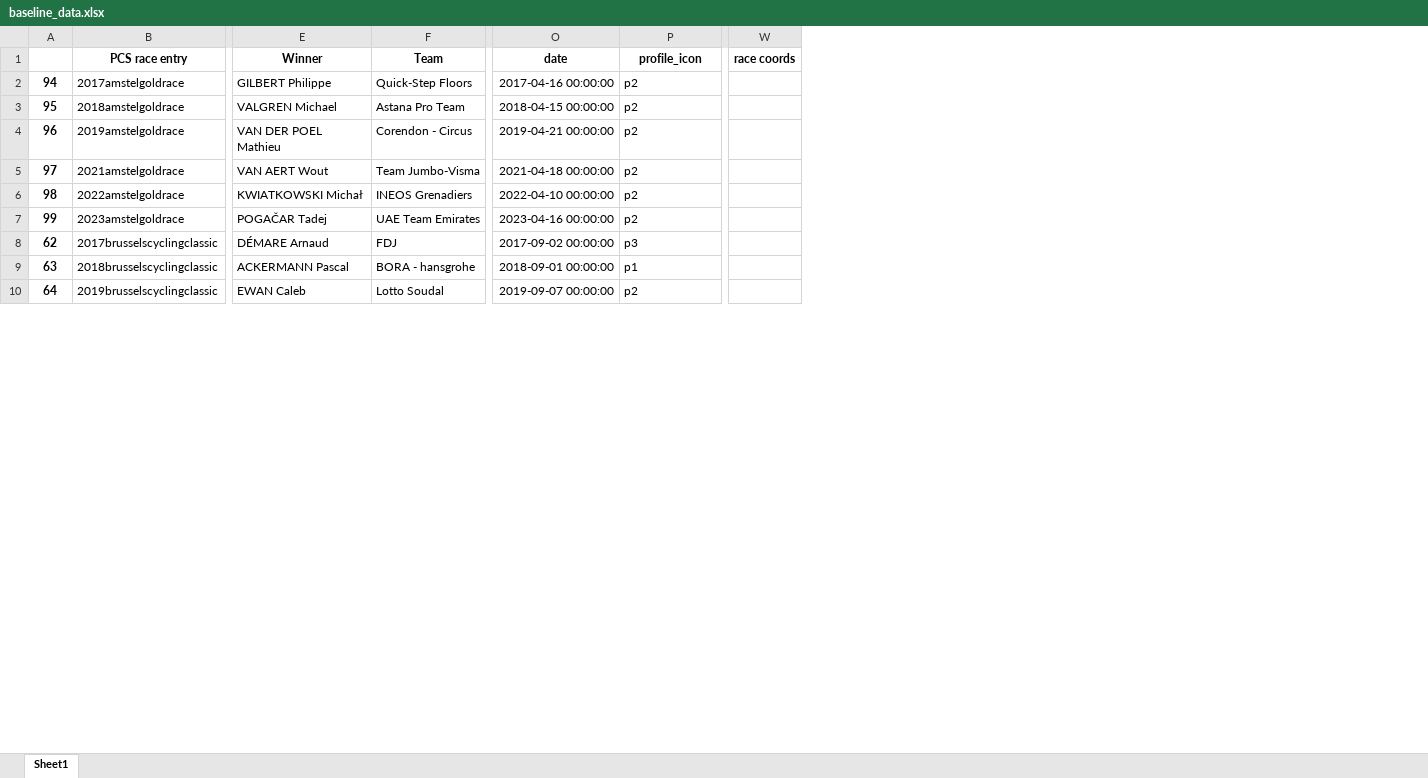
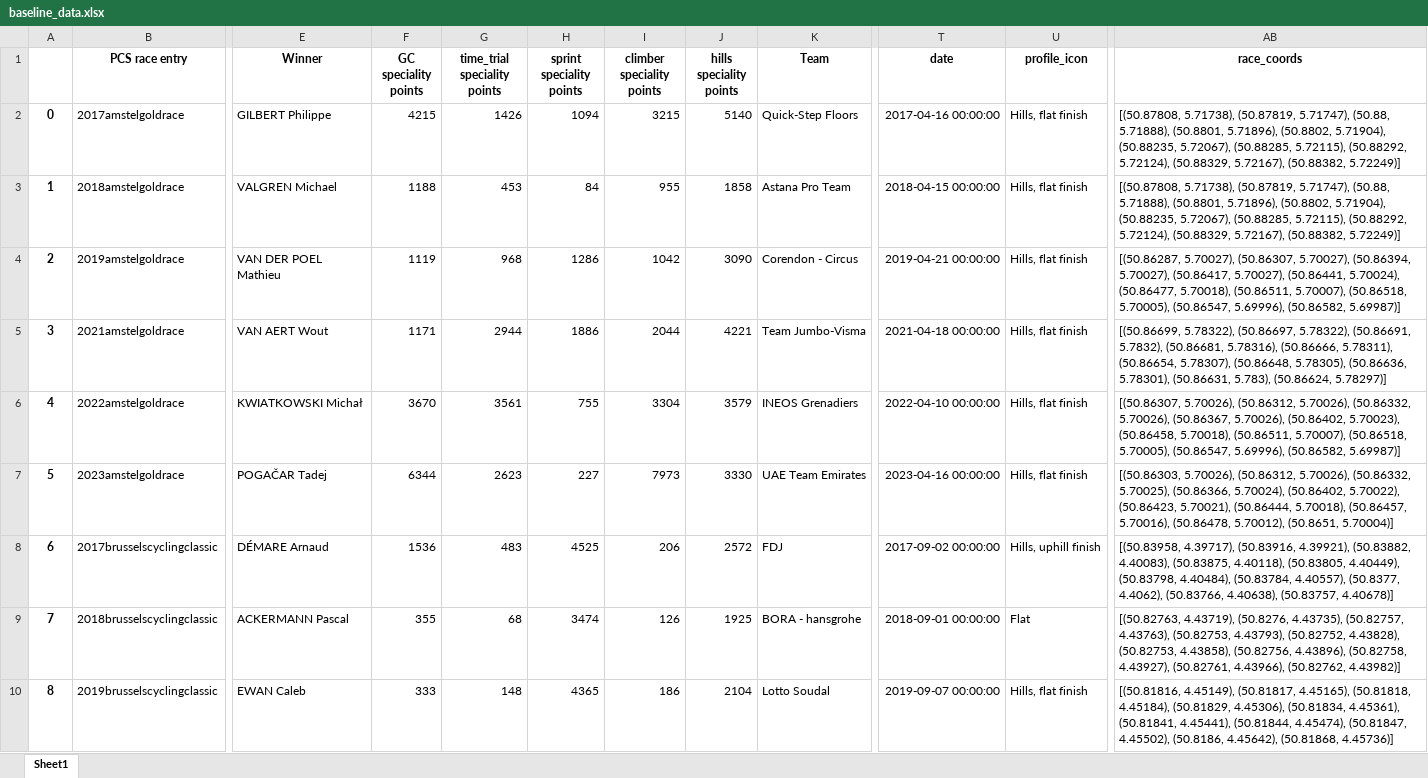
Before and after one commit to mikeriello/Cycling-Monument-Capstone, an Excel workbook: notebooks/baseline_data.xlsx, sheet Sheet1, drawn as a sheet; only a part is shown, gaps mark what is left out; values as stored, in another font and other column widths than the file's, no borders; removed rows and columns are numbered as before the commit, all else as after; the diff covers the shown part only; the diff names each change by its address in the sheet, - before the commit and + after, or states it on an @@ line.

Commit message:
profile icon push

```diff
--- a/notebooks/baseline_data.xlsx (sheet Sheet1)
+++ b/notebooks/baseline_data.xlsx (sheet Sheet1)
+column F (GC speciality points), rows 2-10: 4215 | 1188 | 1119 | 1171 | 3670 | 6344 | 1536 | 355 | 333
+column G (time_trial speciality points), rows 2-10: 1426 | 453 | 968 | 2944 | 3561 | 2623 | 483 | 68 | 148
+column H (sprint speciality points), rows 2-10: 1094 | 84 | 1286 | 1886 | 755 | 227 | 4525 | 3474 | 4365
+column I (climber speciality points), rows 2-10: 3215 | 955 | 1042 | 2044 | 3304 | 7973 | 206 | 126 | 186
+column J (hills speciality points), rows 2-10: 5140 | 1858 | 3090 | 4221 | 3579 | 3330 | 2572 | 1925 | 2104
-column W (race coords), empty
+column AB (race_coords), rows 2-10: [(50.87808, 5.71738), (50.87819, 5.71747), (50.88, 5.71888), (50.8801, 5.71896), (50.8802, 5.71904), (50.88235, 5.72067), (50.88285, 5.72115), (50.88292, 5.72124), (50.88329, 5.72167), (50.88382, 5.72249)] | [(50.87808, 5.71738), (50.87819, 5.71747), (50.88, 5.71888), (50.8801, 5.71896), (50.8802, 5.71904), (50.88235, 5.72067), (50.88285, 5.72115), (50.88292, 5.72124), (50.88329, 5.72167), (50.88382, 5.72249)] | [(50.86287, 5.70027), (50.86307, 5.70027), (50.86394, 5.70027), (50.86417, 5.70027), (50.86441, 5.70024), (50.86477, 5.70018), (50.86511, 5.70007), (50.86518, 5.70005), (50.86547, 5.69996), (50.86582, 5.69987)] | [(50.86699, 5.78322), (50.86697, 5.78322), (50.86691, 5.7832), (50.86681, 5.78316), (50.86666, 5.78311), (50.86654, 5.78307), (50.86648, 5.78305), (50.86636, 5.78301), (50.86631, 5.783), (50.86624, 5.78297)] | [(50.86307, 5.70026), (50.86312, 5.70026), (50.86332, 5.70026), (50.86367, 5.70026), (50.86402, 5.70023), (50.86458, 5.70018), (50.86511, 5.70007), (50.86518, 5.70005), (50.86547, 5.69996), (50.86582, 5.69987)] | [(50.86303, 5.70026), (50.86312, 5.70026), (50.86332, 5.70025), (50.86366, 5.70024), (50.86402, 5.70022), (50.86423, 5.70021), (50.86444, 5.70018), (50.86457, 5.70016), (50.86478, 5.70012), (50.8651, 5.70004)] | [(50.83958, 4.39717), (50.83916, 4.39921), (50.83882, 4.40083), (50.83875, 4.40118), (50.83805, 4.40449), (50.83798, 4.40484), (50.83784, 4.40557), (50.8377, 4.4062), (50.83766, 4.40638), (50.83757, 4.40678)] | [(50.82763, 4.43719), (50.8276, 4.43735), (50.82757, 4.43763), (50.82753, 4.43793), (50.82752, 4.43828), (50.82753, 4.43858), (50.82756, 4.43896), (50.82758, 4.43927), (50.82761, 4.43966), (50.82762, 4.43982)] | [(50.81816, 4.45149), (50.81817, 4.45165), (50.81818, 4.45184), (50.81829, 4.45306), (50.81834, 4.45361), (50.81841, 4.45441), (50.81844, 4.45474), (50.81847, 4.45502), (50.8186, 4.45642), (50.81868, 4.45736)]
-A2: 94
+A2: 0
-U2:U7 (profile_icon): p2
+U2:U7 (profile_icon): Hills, flat finish
-A3: 95
+A3: 1
-A4: 96
+A4: 2
-A5: 97
+A5: 3
-A6: 98
+A6: 4
-A7: 99
+A7: 5
-A8: 62
+A8: 6
-U8 (profile_icon): p3
+U8 (profile_icon): Hills, uphill finish
-A9: 63
+A9: 7
-U9 (profile_icon): p1
+U9 (profile_icon): Flat
-A10: 64
+A10: 8
-U10 (profile_icon): p2
+U10 (profile_icon): Hills, flat finish
```
Also changed, not shown: 182 edited cells elsewhere in this sheet, notebooks/oneday_terrain.xlsx, 3 other files.
